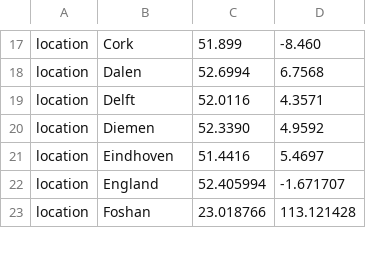
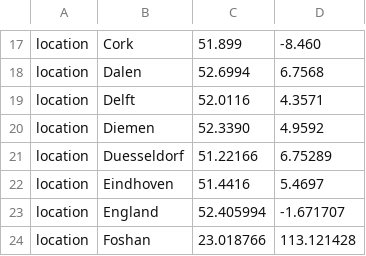
Before and after one commit to nextstrain/ncov, a TSV file: config/lat_longs.tsv, drawn as a sheet; only a part is shown, gaps mark what is left out.

```diff
--- a/config/lat_longs.tsv
+++ b/config/lat_longs.tsv
@@ -20,2 +20,3 @@ location	Delft	52.0116	4.3571
 location	Diemen	52.3390	4.9592
+location	Duesseldorf	51.22166	6.75289
 location	Eindhoven	51.4416	5.4697
```
Also changed, not shown: config/ordering.tsv, data/metadata.tsv.
